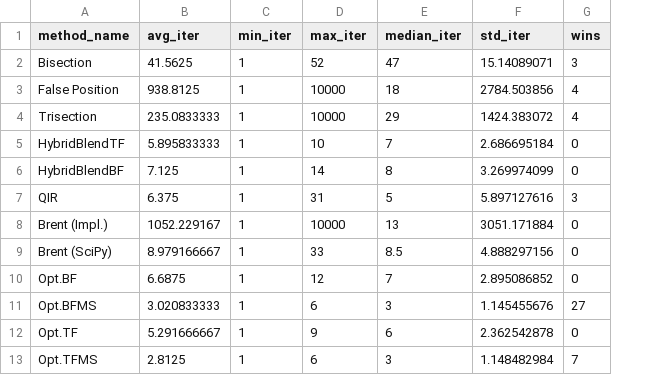
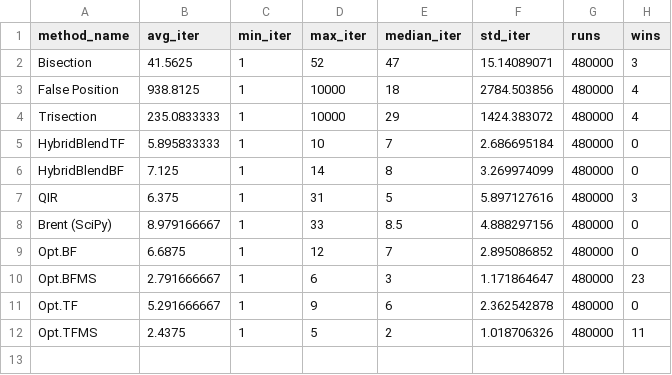
Before and after one commit to Abdelrhman-Ellithy/hybridroots, a CSV file: Iterations_Per_Algorithm.csv, drawn as a sheet; removed rows and columns are numbered as before the commit, all else as after; the diff names each change by its address in the sheet, - before the commit and + after, or states it on an @@ line.

```diff
--- a/Iterations_Per_Algorithm.csv
+++ b/Iterations_Per_Algorithm.csv
+column G (runs), rows 2-12: all 480000
-row 8: Brent (Impl.) | 1052.229167 | 1 | 10000 | 13 | 3051.171884 | 0
-B10 (avg_iter): 3.020833333
+B10 (avg_iter): 2.791666667
-F10 (std_iter): 1.145455676
+F10 (std_iter): 1.171864647
-H10 (wins): 27
+H10 (wins): 23
-B12 (avg_iter): 2.8125
+B12 (avg_iter): 2.4375
-D12 (max_iter): 6
+D12 (max_iter): 5
-E12 (median_iter): 3
+E12 (median_iter): 2
-F12 (std_iter): 1.148482984
+F12 (std_iter): 1.018706326
-H12 (wins): 7
+H12 (wins): 11
```
Also changed, not shown: Algorithm_CPU_Time_us_Matrix.csv, Algorithm_Iterations_Matrix.csv, 16 other files.
